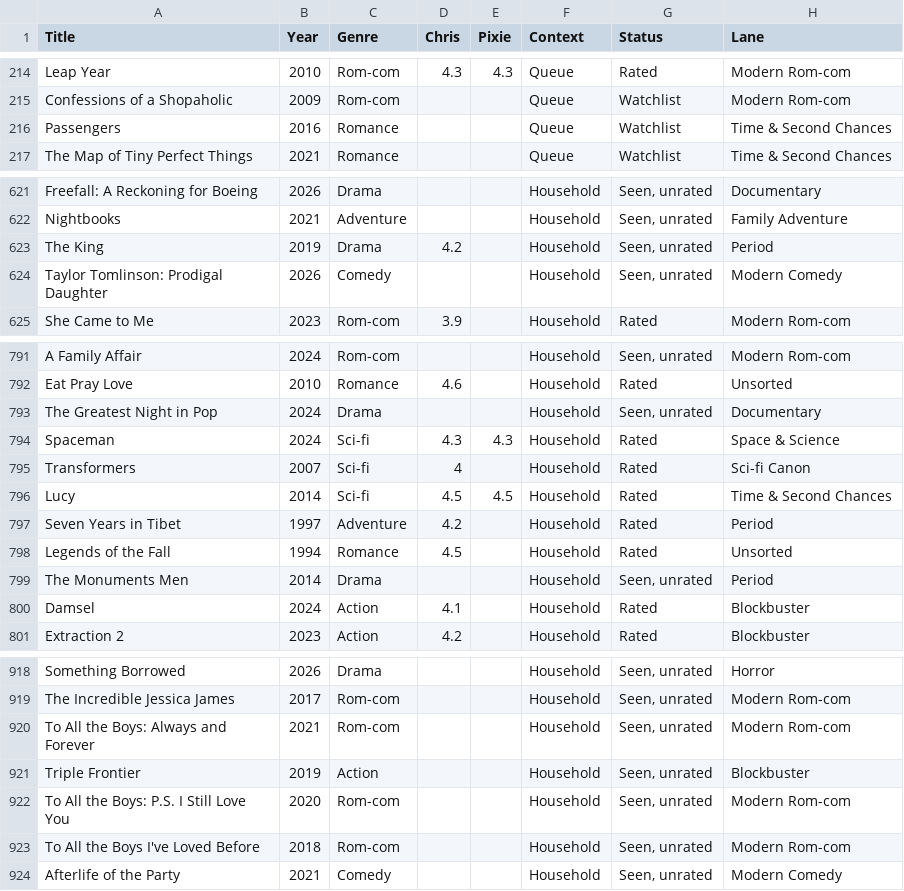
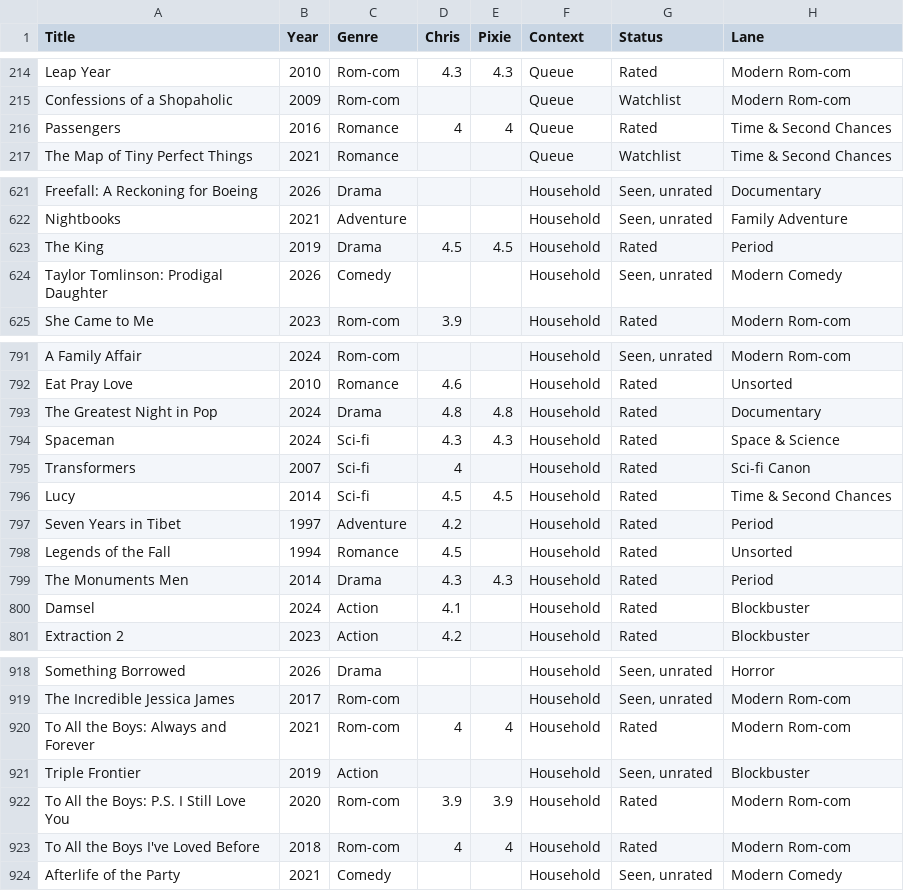
Before and after one commit to HagerCA/movie-library, a CSV file: movie-library.csv, drawn as a sheet; only a part is shown, gaps mark what is left out; the diff covers the shown part only; the diff names each change by its address in the sheet, - before the commit and + after, or states it on an @@ line.

```diff
--- a/movie-library.csv
+++ b/movie-library.csv
-D216 (Chris): (empty)
+D216 (Chris): 4
-E216 (Pixie): (empty)
+E216 (Pixie): 4
-G216 (Status): Watchlist
+G216 (Status): Rated
-D623 (Chris): 4.2
+D623 (Chris): 4.5
-E623 (Pixie): (empty)
+E623 (Pixie): 4.5
-G623 (Status): Seen, unrated
+G623 (Status): Rated
-D793 (Chris): (empty)
+D793 (Chris): 4.8
-E793 (Pixie): (empty)
+E793 (Pixie): 4.8
-G793 (Status): Seen, unrated
+G793 (Status): Rated
-D799 (Chris): (empty)
+D799 (Chris): 4.3
-E799 (Pixie): (empty)
+E799 (Pixie): 4.3
-G799 (Status): Seen, unrated
+G799 (Status): Rated
-D920 (Chris): (empty)
+D920 (Chris): 4
-E920 (Pixie): (empty)
+E920 (Pixie): 4
-G920 (Status): Seen, unrated
+G920 (Status): Rated
-D922 (Chris): (empty)
+D922 (Chris): 3.9
-E922 (Pixie): (empty)
+E922 (Pixie): 3.9
-G922:G923 (Status): Seen, unrated
+G922:G923 (Status): Rated
-D923 (Chris): (empty)
+D923 (Chris): 4
-E923 (Pixie): (empty)
+E923 (Pixie): 4
```
Also changed, not shown: 18 edited cells elsewhere in this file, 7 other files.
